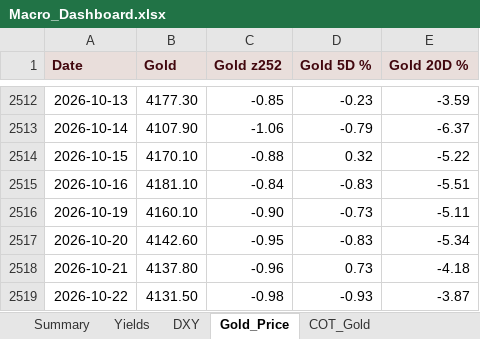
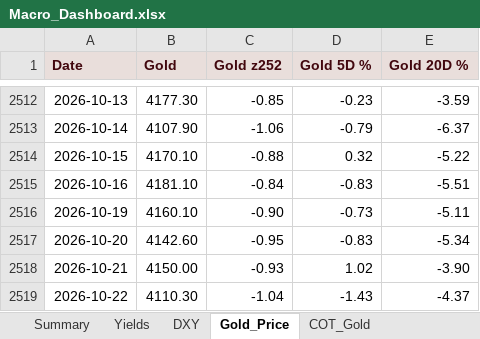
Before and after one commit to velourofficialdev/macro-data, an Excel workbook: docs/Macro_Dashboard.xlsx, sheet Gold_Price, drawn as a sheet; only a part is shown, gaps mark what is left out; values as stored, in another font and other column widths than the file's, no borders; the diff names each change by its address in the sheet, - before the commit and + after, or states it on an @@ line.

```diff
--- a/docs/Macro_Dashboard.xlsx (sheet Gold_Price)
+++ b/docs/Macro_Dashboard.xlsx (sheet Gold_Price)
-B2518 (Gold): 4137.80
+B2518 (Gold): 4150.00
-C2518 (Gold z252): -0.96
+C2518 (Gold z252): -0.93
-D2518 (Gold 5D %): 0.73
+D2518 (Gold 5D %): 1.02
-E2518 (Gold 20D %): -4.18
+E2518 (Gold 20D %): -3.90
-B2519 (Gold): 4131.50
+B2519 (Gold): 4110.30
-C2519 (Gold z252): -0.98
+C2519 (Gold z252): -1.04
-D2519 (Gold 5D %): -0.93
+D2519 (Gold 5D %): -1.43
-E2519 (Gold 20D %): -3.87
+E2519 (Gold 20D %): -4.37
```
Also changed, not shown: sheet Yields, sheet Summary, sheet DXY, 12 other files.
